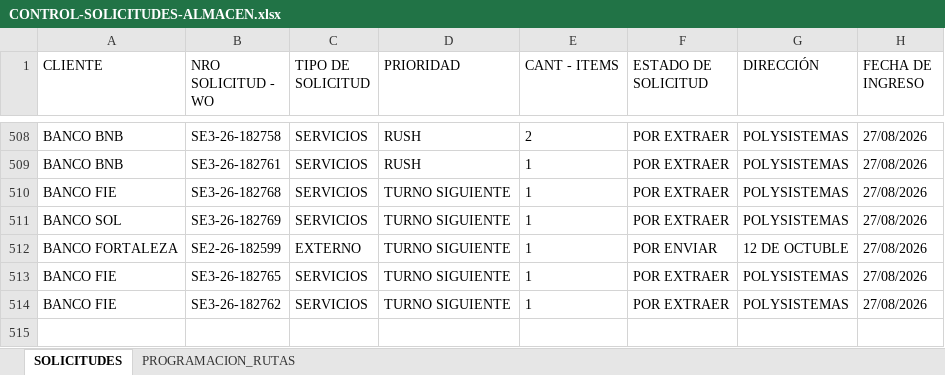
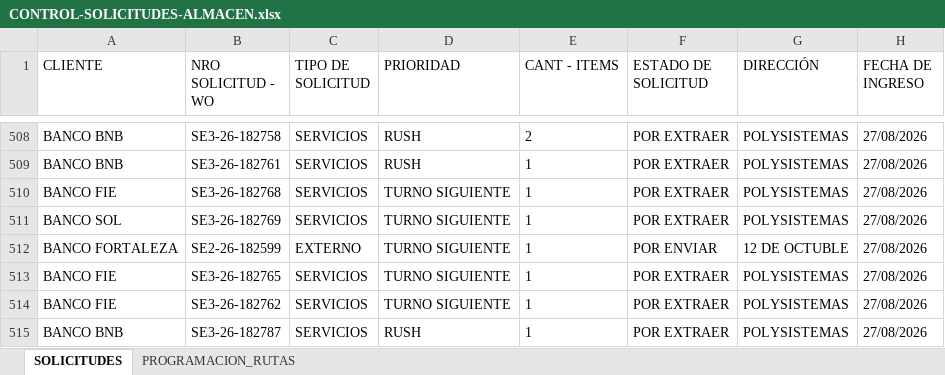
Before and after one commit to Dev-FilesJC/PROJECT_DESPACHO_JC, an Excel workbook: CONTROL-SOLICITUDES-ALMACEN.xlsx, sheet SOLICITUDES, drawn as a sheet; only a part is shown, gaps mark what is left out; values as stored, in another font and other column widths than the file's, no borders; the diff names each change by its address in the sheet, - before the commit and + after, or states it on an @@ line.

Commit message:
Guardar solicitud SE3-26-182787 desde Streamlit

```diff
--- a/CONTROL-SOLICITUDES-ALMACEN.xlsx (sheet SOLICITUDES)
+++ b/CONTROL-SOLICITUDES-ALMACEN.xlsx (sheet SOLICITUDES)
+row 515: BANCO BNB | SE3-26-182787 | SERVICIOS | RUSH | 1 | POR EXTRAER | POLYSISTEMAS | 27/08/2026
```
